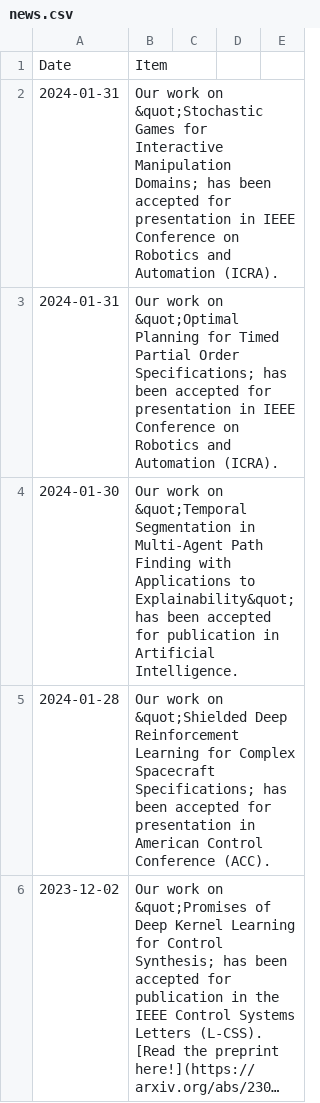
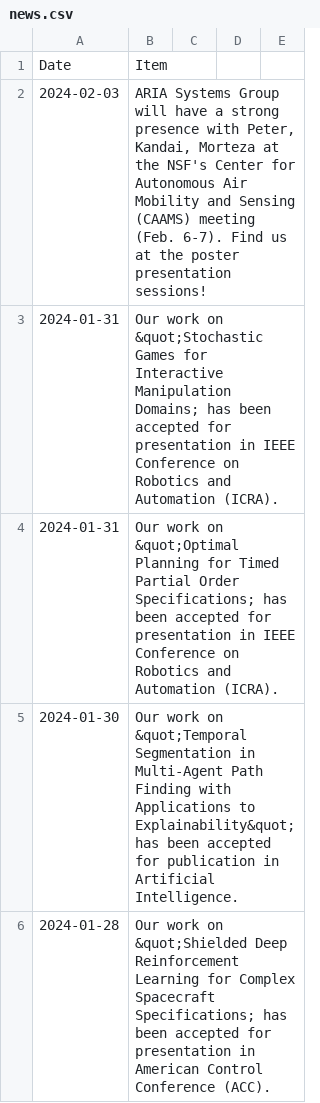
Before and after one commit to aria-systems-group/website, a CSV file: _data/news.csv, drawn as a sheet; only a part is shown; the shorter side is filled out with more unchanged rows; long unchanged cells end in ….

Commit message:
updated news

```diff
--- a/_data/news.csv
+++ b/_data/news.csv
@@ -1,2 +1,3 @@
 Date,Item
+2024-02-03,"ARIA Systems Group will have a strong presence with Peter, Kandai, Morteza at the NSF's Center for Autonomous Air Mobility and Sensing (CAAMS) meeting (Feb. 6-7). Find us at the poster presentation sessions!"
 2024-01-31,"Our work on &quot;Stochastic Games for Interactive Manipulation Domains; has been accepted for presentation in IEEE Conference on Robotics and Automation (ICRA)."
```
